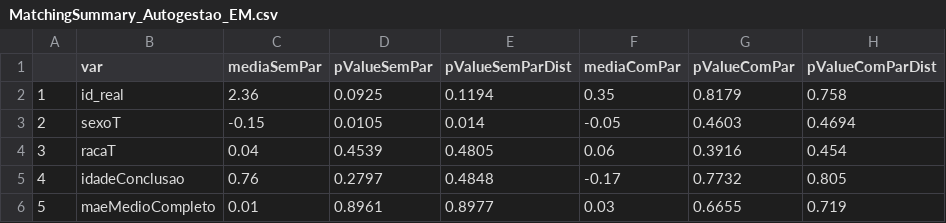
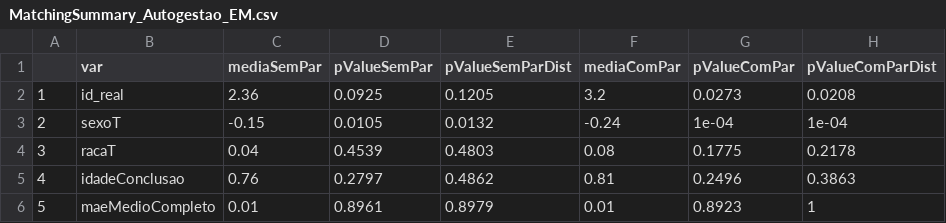
Before and after one commit to pedroveloso/naercio, a CSV file: results/MatchingSummary_Autogestao_EM.csv, drawn as a sheet.

```diff
--- a/results/MatchingSummary_Autogestao_EM.csv
+++ b/results/MatchingSummary_Autogestao_EM.csv
@@ -1,6 +1,6 @@
 "","var","mediaSemPar","pValueSemPar","pValueSemParDist","mediaComPar","pValueComPar","pValueComParDist"
-"1","id_real",2.36,0.0925,0.1194,0.35,0.8179,0.758
-"2","sexoT",-0.15,0.0105,0.014,-0.05,0.4603,0.4694
-"3","racaT",0.04,0.4539,0.4805,0.06,0.3916,0.454
-"4","idadeConclusao",0.76,0.2797,0.4848,-0.17,0.7732,0.805
-"5","maeMedioCompleto",0.01,0.8961,0.8977,0.03,0.6655,0.719
+"1","id_real",2.36,0.0925,0.1205,3.2,0.0273,0.0208
+"2","sexoT",-0.15,0.0105,0.0132,-0.24,1e-04,1e-04
+"3","racaT",0.04,0.4539,0.4803,0.08,0.1775,0.2178
+"4","idadeConclusao",0.76,0.2797,0.4862,0.81,0.2496,0.3863
+"5","maeMedioCompleto",0.01,0.8961,0.8979,0.01,0.8923,1
```
Also changed, not shown: results/Autogestao_EF_I.csv, results/MatchingSummary_AberturaNovo_EM.csv, 12 other files.
